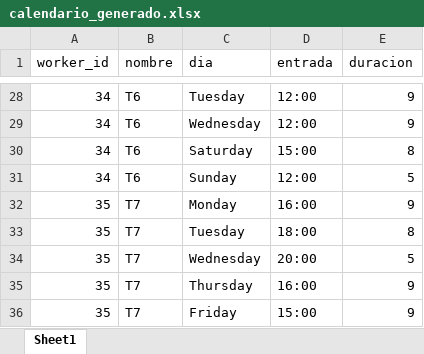
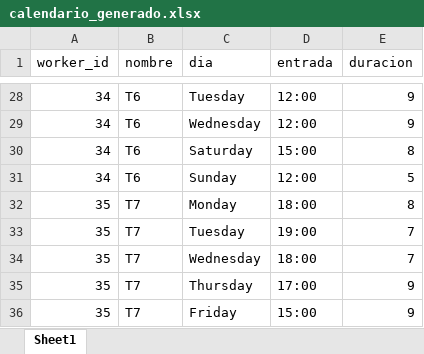
Before and after one commit to jaimeteranr/TFM, an Excel workbook: data/outputs/calendario_generado.xlsx, sheet Sheet1, drawn as a sheet; only a part is shown, gaps mark what is left out; values as stored, in another font and other column widths than the file's, no borders; the diff covers the shown part only; the diff names each change by its address in the sheet, - before the commit and + after, or states it on an @@ line.

```diff
--- a/data/outputs/calendario_generado.xlsx (sheet Sheet1)
+++ b/data/outputs/calendario_generado.xlsx (sheet Sheet1)
-D32 (entrada): 16:00
+D32 (entrada): 18:00
-E32 (duracion): 9
+E32 (duracion): 8
-D33 (entrada): 18:00
+D33 (entrada): 19:00
-E33 (duracion): 8
+E33 (duracion): 7
-D34 (entrada): 20:00
+D34 (entrada): 18:00
-E34 (duracion): 5
+E34 (duracion): 7
-D35 (entrada): 16:00
+D35 (entrada): 17:00
```
Also changed, not shown: 20 edited cells elsewhere in this sheet, data/outputs/horario_visual.xlsx, 1 other file.
